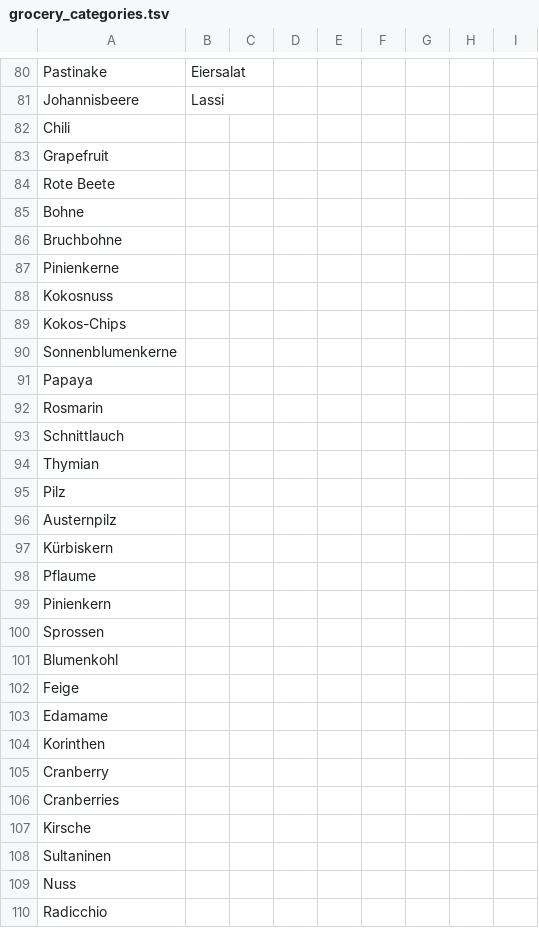
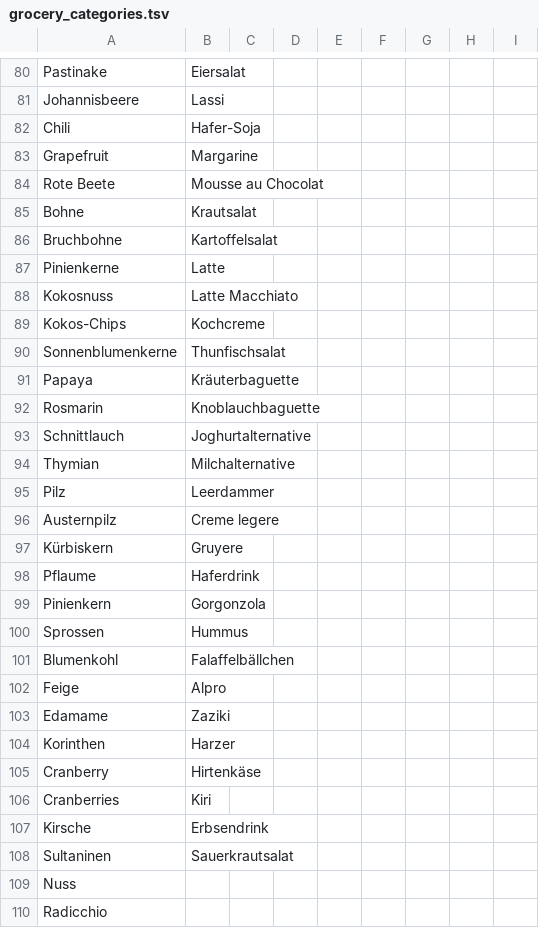
Before and after one commit to jannessm/lists, a TSV file: server/grocery_categories.tsv, drawn as a sheet; only a part is shown, gaps mark what is left out; the diff covers the shown part only.

```diff
--- a/server/grocery_categories.tsv
+++ b/server/grocery_categories.tsv
@@ -81,29 +81,29 @@ Pastinake 	Eiersalat
 Johannisbeere	Lassi 							
-Chili								
-Grapefruit								
-Rote Beete								
-Bohne 								
-Bruchbohne								
-Pinienkerne								
-Kokosnuss								
-Kokos-Chips								
-Sonnenblumenkerne								
-Papaya								
-Rosmarin								
-Schnittlauch								
-Thymian								
-Pilz								
-Austernpilz								
-Kürbiskern								
-Pflaume								
-Pinienkern								
-Sprossen								
-Blumenkohl 								
-Feige								
-Edamame								
-Korinthen								
-Cranberry								
-Cranberries								
-Kirsche								
-Sultaninen 								
+Chili	Hafer-Soja							
+Grapefruit	Margarine							
+Rote Beete	Mousse au Chocolat							
+Bohne 	Krautsalat							
+Bruchbohne	Kartoffelsalat							
+Pinienkerne	Latte							
+Kokosnuss	Latte Macchiato							
+Kokos-Chips	Kochcreme							
+Sonnenblumenkerne	Thunfischsalat							
+Papaya	Kräuterbaguette							
+Rosmarin	Knoblauchbaguette							
+Schnittlauch	Joghurtalternative							
+Thymian	Milchalternative							
+Pilz	Leerdammer							
+Austernpilz	Creme legere							
+Kürbiskern	Gruyere							
+Pflaume	Haferdrink							
+Pinienkern	Gorgonzola							
+Sprossen	Hummus							
+Blumenkohl 	Falaffelbällchen							
+Feige	Alpro 							
+Edamame	Zaziki							
+Korinthen	Harzer							
+Cranberry	Hirtenkäse							
+Cranberries	Kiri							
+Kirsche	Erbsendrink							
+Sultaninen 	Sauerkrautsalat							
 Nuss								
```
Also changed, not shown: 59 edited cells elsewhere in this file.
